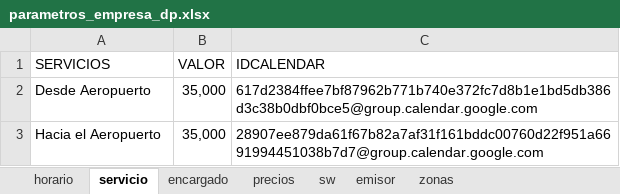
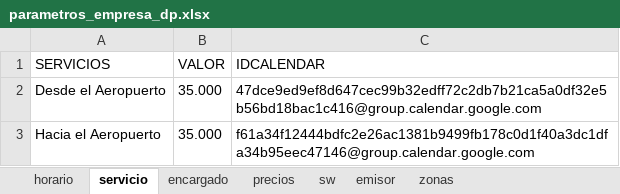
Before and after one commit to jagt2024/reservar, an Excel workbook: DP-Andres/archivos/parametros_empresa_dp.xlsx, sheet servicio, drawn as a sheet; values as stored, in another font and other column widths than the file's, no borders; removed rows and columns are numbered as before the commit, all else as after; the diff names each change by its address in the sheet, - before the commit and + after, or states it on an @@ line.

```diff
--- a/DP-Andres/archivos/parametros_empresa_dp.xlsx (sheet servicio)
+++ b/DP-Andres/archivos/parametros_empresa_dp.xlsx (sheet servicio)
-row 2: Desde Aeropuerto | 35,000 | 617d2384ffee7bf87962b771b740e372fc7d8b1e1bd5db386d3c38b0dbf0bce5@group.calendar.google.com
+row 2: Desde el Aeropuerto | 35.000 | 47dce9ed9ef8d647cec99b32edff72c2db7b21ca5a0df32e5b56bd18bac1c416@group.calendar.google.com
-B3 (VALOR): 35,000
+B3 (VALOR): 35.000
-C3 (IDCALENDAR): 28907ee879da61f67b82a7af31f161bddc00760d22f951a6691994451038b7d7@group.calendar.google.com
+C3 (IDCALENDAR): f61a34f12444bdfc2e26ac1381b9499fb178c0d1f40a3dc1dfa34b95eec47146@group.calendar.google.com
```
Also changed, not shown: sheet encargado, sheet precios, sheet emisor, sheet horario, 45 other files.
